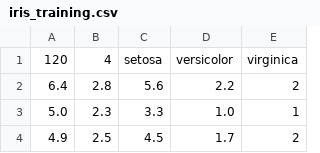
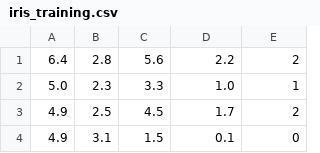
Before and after one commit to cgsdfc/hadoop-knn-classifier, a CSV file: data/iris/iris_training.csv, drawn as a sheet; only a part is shown; the shorter side is filled out with more unchanged rows.

```diff
--- a/data/iris/iris_training.csv
+++ b/data/iris/iris_training.csv
@@ -1,2 +1 @@
-120,4,setosa,versicolor,virginica
 6.4,2.8,5.6,2.2,2
```
Also changed, not shown: data/iris/iris_test.csv, 5 other files.
